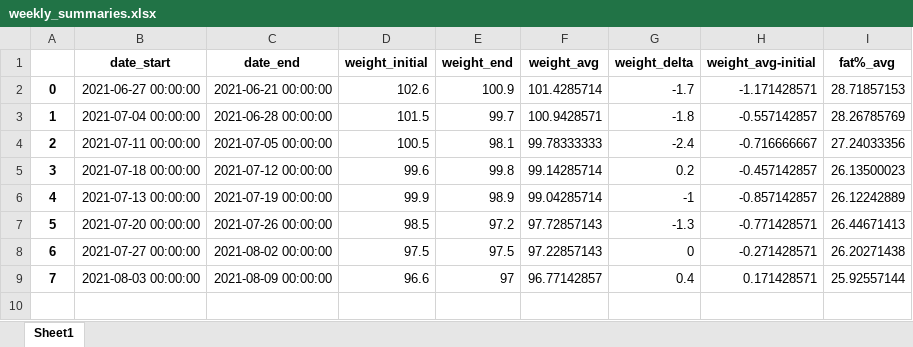
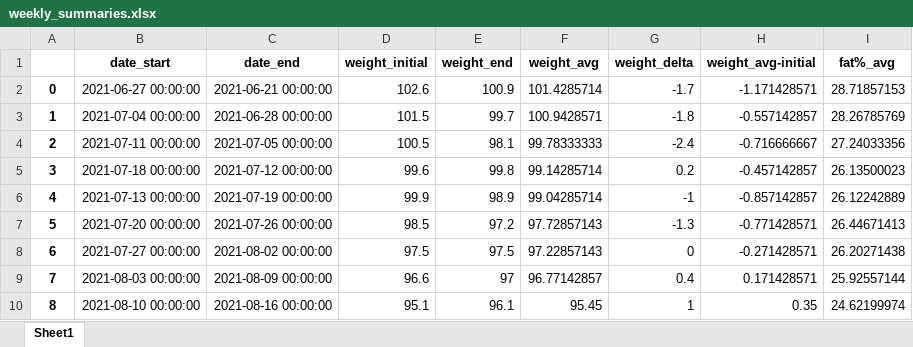
Before and after one commit to jjsantanna/my_health_stats, an Excel workbook: data/weekly_summaries.xlsx, sheet Sheet1, drawn as a sheet; values as stored, in another font and other column widths than the file's, no borders; the diff names each change by its address in the sheet, - before the commit and + after, or states it on an @@ line.

```diff
--- a/data/weekly_summaries.xlsx (sheet Sheet1)
+++ b/data/weekly_summaries.xlsx (sheet Sheet1)
+row 10: 8 | 2021-08-10 00:00:00 | 2021-08-16 00:00:00 | 95.1 | 96.1 | 95.45 | 1 | 0.35 | 24.62199974
```
Also changed, not shown: data/fitbit_data.xlsx, 10 other files.
